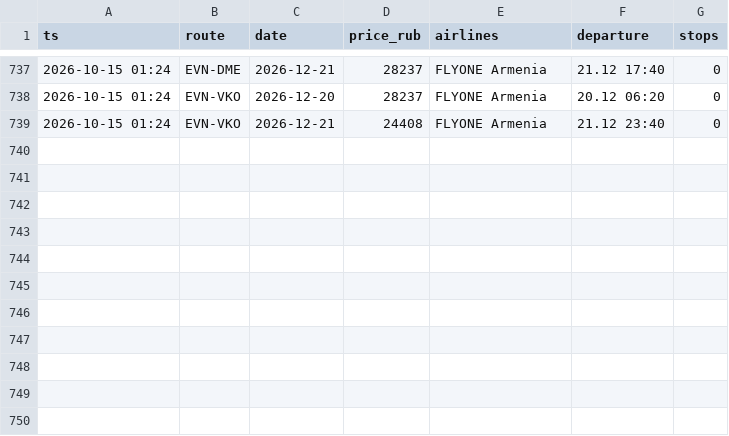
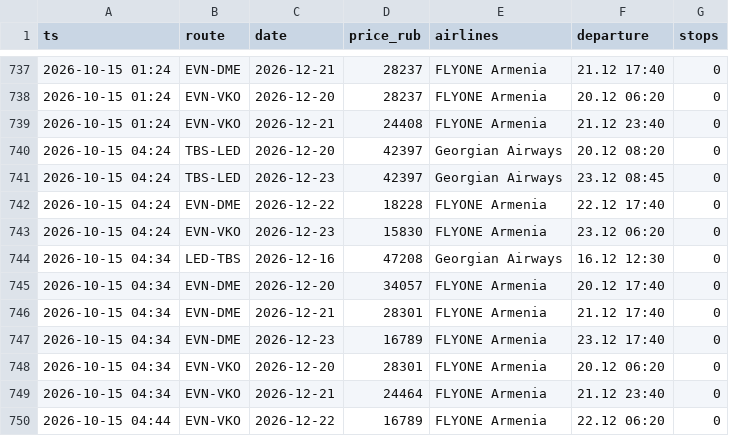
Before and after one commit to robinso1/flight-watch, a CSV file: data/prices.csv, drawn as a sheet; only a part is shown, gaps mark what is left out; the diff names each change by its address in the sheet, - before the commit and + after, or states it on an @@ line.

Commit message:
prices

```diff
--- a/data/prices.csv
+++ b/data/prices.csv
+row 740: 2026-10-15 04:24 | TBS-LED | 2026-12-20 | 42397 | Georgian Airways | 20.12 08:20 | 0
+row 741: 2026-10-15 04:24 | TBS-LED | 2026-12-23 | 42397 | Georgian Airways | 23.12 08:45 | 0
+row 742: 2026-10-15 04:24 | EVN-DME | 2026-12-22 | 18228 | FLYONE Armenia | 22.12 17:40 | 0
+row 743: 2026-10-15 04:24 | EVN-VKO | 2026-12-23 | 15830 | FLYONE Armenia | 23.12 06:20 | 0
+row 744: 2026-10-15 04:34 | LED-TBS | 2026-12-16 | 47208 | Georgian Airways | 16.12 12:30 | 0
+row 745: 2026-10-15 04:34 | EVN-DME | 2026-12-20 | 34057 | FLYONE Armenia | 20.12 17:40 | 0
+row 746: 2026-10-15 04:34 | EVN-DME | 2026-12-21 | 28301 | FLYONE Armenia | 21.12 17:40 | 0
+row 747: 2026-10-15 04:34 | EVN-DME | 2026-12-23 | 16789 | FLYONE Armenia | 23.12 17:40 | 0
+row 748: 2026-10-15 04:34 | EVN-VKO | 2026-12-20 | 28301 | FLYONE Armenia | 20.12 06:20 | 0
+row 749: 2026-10-15 04:34 | EVN-VKO | 2026-12-21 | 24464 | FLYONE Armenia | 21.12 23:40 | 0
+row 750: 2026-10-15 04:44 | EVN-VKO | 2026-12-22 | 16789 | FLYONE Armenia | 22.12 06:20 | 0
```
Also changed, not shown: 1 other file.
